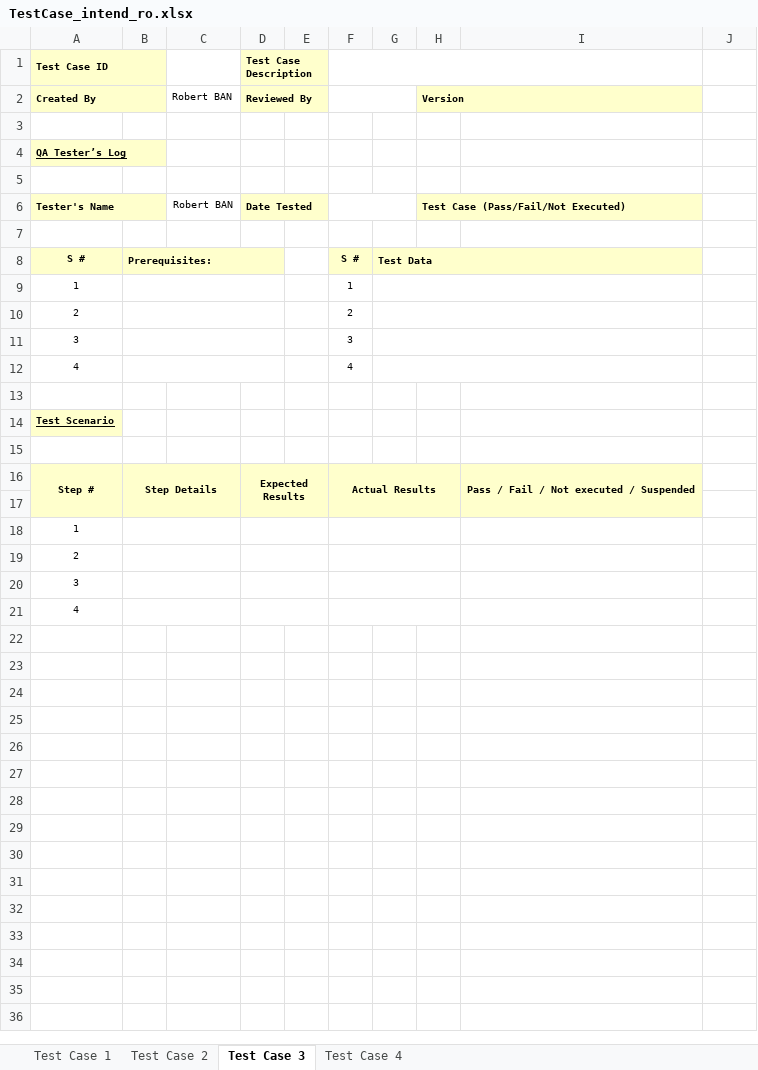
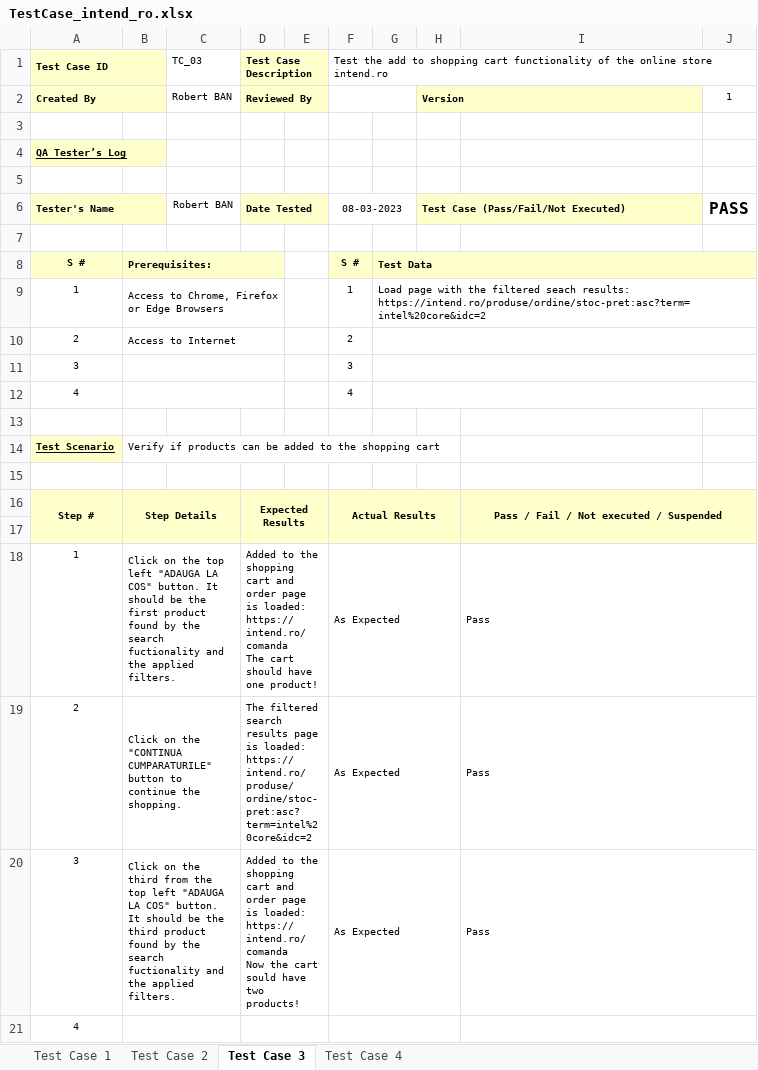
Before and after one commit to robertban80/ProiectFinalAzimut, an Excel workbook: src/main/resources/Test_Cases/TestCase_intend_ro.xlsx, sheet Test Case 3, drawn as a sheet; values as stored, in another font and other column widths than the file's, no borders; removed rows and columns are numbered as before the commit, all else as after; ↵ is a line break in a cell; the diff names each change by its address in the sheet, - before the commit and + after, or states it on an @@ line.

Commit message:
Update 7

```diff
--- a/src/main/resources/Test_Cases/TestCase_intend_ro.xlsx (sheet Test Case 3)
+++ b/src/main/resources/Test_Cases/TestCase_intend_ro.xlsx (sheet Test Case 3)
-C1: (empty)
+C1: TC_03
-F1: (empty)
+F1: Test the add to shopping cart functionality of the online store intend.ro
-F1:I1 merged
+F1:J1 merged
-J2: (empty)
+J2: 1
-F6: (empty)
+F6: 08-03-2023
-J6: (empty)
+J6: PASS
-G8:I8 merged
+G8:J8 merged
-J8 fill: none
+J8 fill: #FFFFCC
-B9: (empty)
+B9: Access to Chrome, Firefox or Edge Browsers
-G9: (empty)
+G9: Load page with the filtered seach results: https://intend.ro/produse/ordine/stoc-pret:asc?term=intel%20core&idc=2
-G9:I9 merged
+G9:J9 merged
-B10: (empty)
+B10: Access to Internet
-G10:I10 merged
+G10:J10 merged
-G11:I11 merged
+G11:J11 merged
-G12:I12 merged
+G12:J12 merged
-B14: (empty)
+B14: Verify if products can be added to the shopping cart
-I16:I17 merged
+I16:J17 merged
-J16:J17 fill: none
+J16:J17 fill: #FFFFCC
-row 18: 1
-row 19: 2
-row 20: 3
+row 18: 1 | Click on the top left "ADAUGA LA COS" button. It should be the first product found by the search fuctionality and the applied filters. |  | Added to the shopping cart and order page is loaded: https://intend.ro/comanda ↵ The cart should have one product! |  | As Expected |  |  | Pass
+row 19: 2 | Click on the "CONTINUA CUMPARATURILE" button to continue the shopping. |  | The filtered search results page is loaded: https://intend.ro/produse/ordine/stoc-pret:asc?term=intel%20core&idc=2 |  | As Expected |  |  | Pass
+row 20: 3 | Click on the third from the top left "ADAUGA LA COS" button. It should be the third product found by the search fuctionality and the applied filters. |  | Added to the shopping cart and order page is loaded: https://intend.ro/comanda ↵ Now the cart sould have two products! |  | As Expected |  |  | Pass
+I21:J21 merged
```
Also changed, not shown: sheet Test Case 2, sheet Test Case 4.
